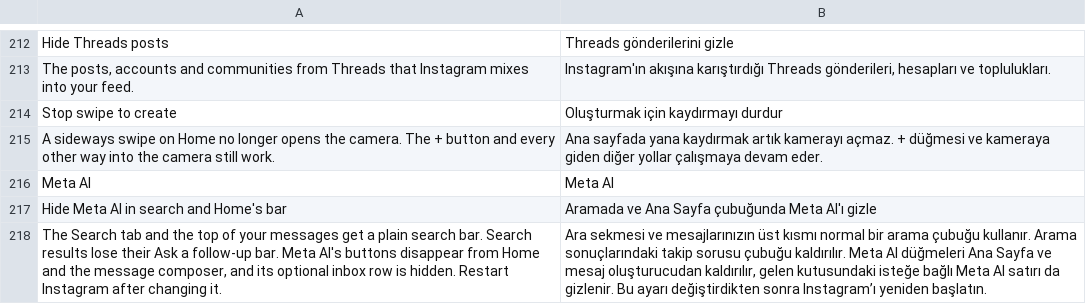
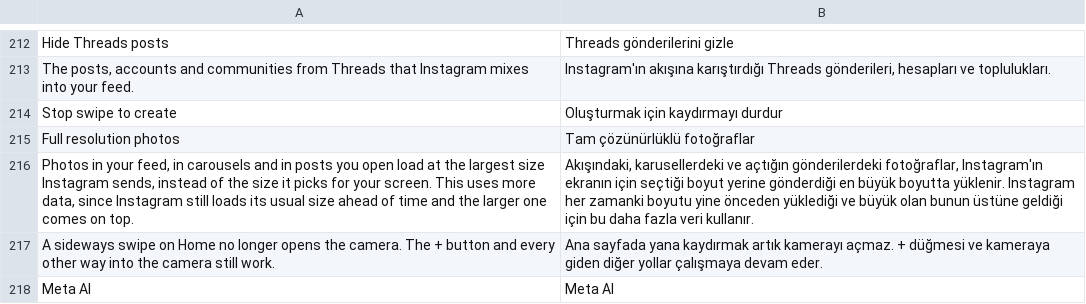
Before and after one commit to Chazy12/HushGram, a TSV file: extensions/shared/library/src/main/l10n/tr.tsv, drawn as a sheet; only a part is shown, gaps mark what is left out; the shorter side is filled out with more unchanged rows.

Commit message:
feat: load photos at full resolution
New Full resolution photos patch. The feed image use case's
getImageSource, an instance method taking a Context, the session and the
post, asks Media's helpers once for the size that fits the screen (the
closest to its width, never wider than 1080). The patch finds that
method by its log line for a photo with no address and hands the post
and the pick to FullResolution.photo right after the move-result,
casting the answer back to ExtendedImageUrl. Feed posts, carousel pages
and posts opened from a profile get their address there. Stories and
Reels don't.

While the switch is on, FullResolution answers the largest of the
post's own candidates with the pick's shape and class, up to 2048 on
the longer side, and only when the pick is one of those candidates by
address. Instagram loads, decodes and caches it its own way, and the
view's size still comes from the post. Off, paused, unready or
throwing, the pick stays.

Instagram's prefetch asks for its usual size elsewhere, with no single
clean place to steer it, so it's left alone. The switch starts off in simple
mode and its summary says it uses more data. The behavior follows
piko's Improve image viewing.

Tests: FullResolutionPhotosHookTest covers the hook on a stand-in and
the 450 fixture, plus nine refusals that write nothing. FullResolutionTest
and FullResolutionSettingsTest cover the sizes picked, the fail-open
paths and the switch. DefaultCatalogTest and test-source-composition.ps1
count the new neutral patch (9 neutral, 52 named, 53 applied).

Refs #20

```diff
--- a/extensions/shared/library/src/main/l10n/tr.tsv
+++ b/extensions/shared/library/src/main/l10n/tr.tsv
@@ -214,2 +214,4 @@ The posts, accounts and communities from Threads that Instagram mixes into your
 Stop swipe to create	Oluşturmak için kaydırmayı durdur
+Full resolution photos	Tam çözünürlüklü fotoğraflar
+Photos in your feed, in carousels and in posts you open load at the largest size Instagram sends, instead of the size it picks for your screen. This uses more data, since Instagram still loads its usual size ahead of time and the larger one comes on top.	Akışındaki, karusellerdeki ve açtığın gönderilerdeki fotoğraflar, Instagram'ın ekranın için seçtiği boyut yerine gönderdiği en büyük boyutta yüklenir. Instagram her zamanki boyutu yine önceden yüklediği ve büyük olan bunun üstüne geldiği için bu daha fazla veri kullanır.
 A sideways swipe on Home no longer opens the camera. The + button and every other way into the camera still work.	Ana sayfada yana kaydırmak artık kamerayı açmaz. + düğmesi ve kameraya giden diğer yollar çalışmaya devam eder.
```
Also changed, not shown: extensions/shared/library/src/main/l10n/de.tsv, extensions/shared/library/src/main/l10n/es.tsv, 22 other files.
